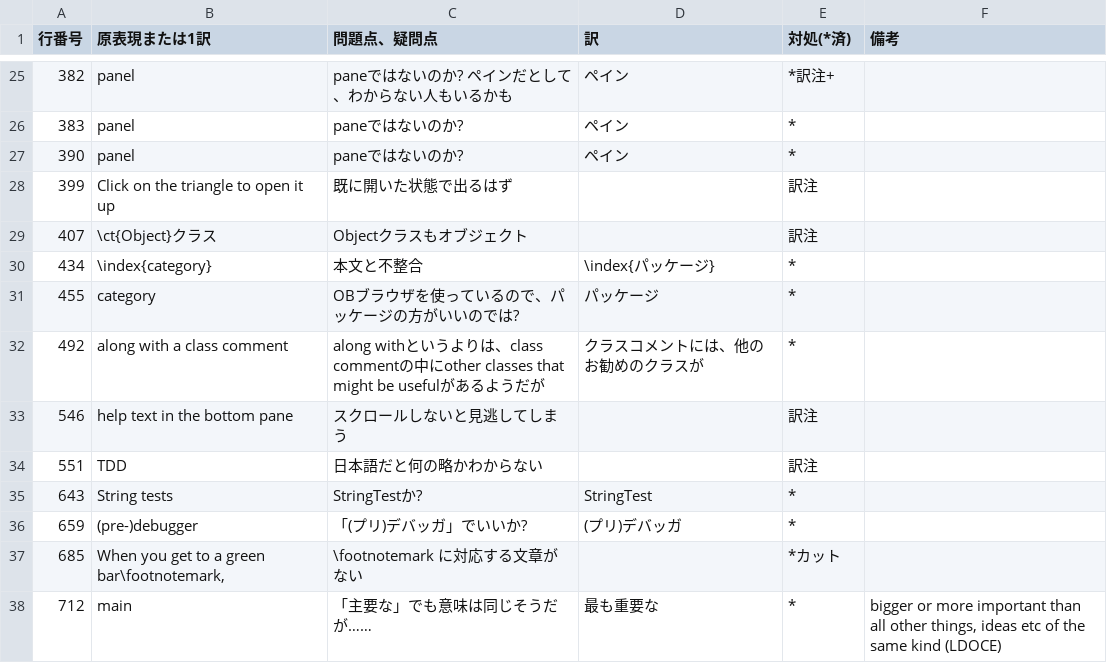
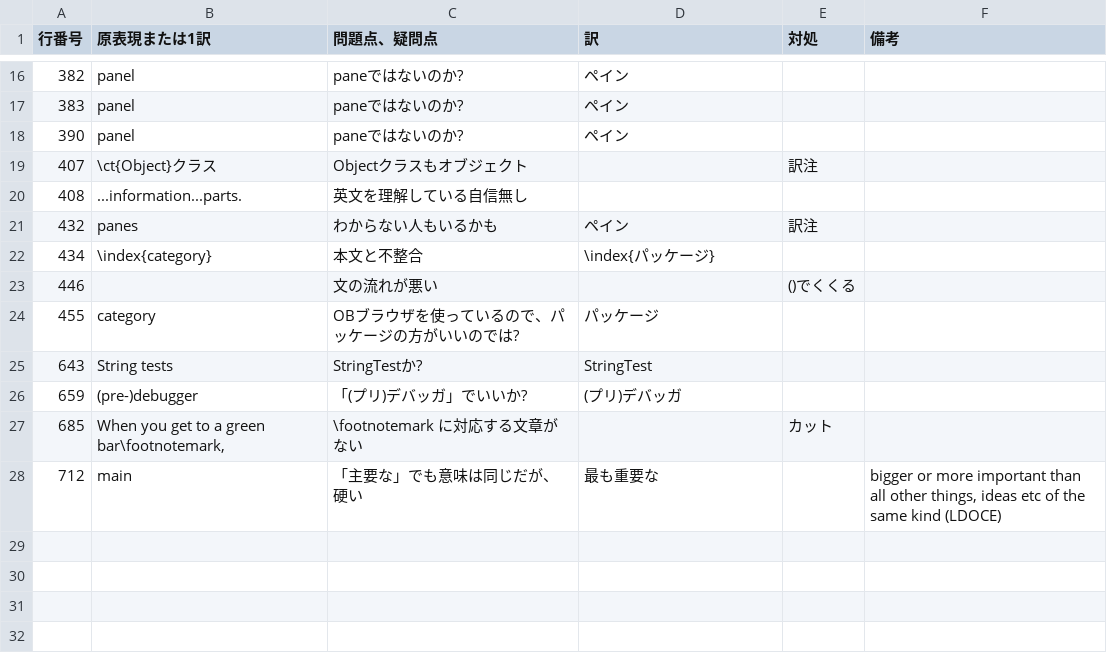
Before and after one commit to SquareBracketAssociates/PharoByExample-japanese, a CSV file: QuickTour/comments-on-revising.csv, drawn as a sheet; only a part is shown, gaps mark what is left out; the diff covers the shown part only.

```diff
--- a/QuickTour/comments-on-revising.csv
+++ b/QuickTour/comments-on-revising.csv
@@ -1 +1 @@
-"行番号","原表現または1訳","問題点、疑問点","訳","対処(*済)","備考"
+"行番号","原表現または1訳","問題点、疑問点","訳","対処","備考"
@@ -25,14 +16,13 @@
-382,"panel","paneではないのか? ペインだとして、わからない人もいるかも","ペイン","*訳注+",
-383,"panel","paneではないのか?","ペイン","*",
-390,"panel","paneではないのか?","ペイン","*",
-399,"Click on the triangle to open it up","既に開いた状態で出るはず",,"訳注",
+382,"panel","paneではないのか?","ペイン",,
+383,"panel","paneではないのか?","ペイン",,
+390,"panel","paneではないのか?","ペイン",,
 407,"\ct{Object}クラス","Objectクラスもオブジェクト",,"訳注",
-434,"\index{category}","本文と不整合","\index{パッケージ}","*",
-455,"category","OBブラウザを使っているので、パッケージの方がいいのでは?","パッケージ","*",
-492,"along with a class comment","along withというよりは、class commentの中にother classes that might be usefulがあるようだが","クラスコメントには、他のお勧めのクラスが","*",
-546,"help text in the bottom pane","スクロールしないと見逃してしまう",,"訳注",
-551,"TDD","日本語だと何の略かわからない",,"訳注",
-643,"String tests","StringTestか?","StringTest","*",
-659,"(pre-)debugger","「(プリ)デバッガ」でいいか?","(プリ)デバッガ","*",
-685,"When you get to a green bar\footnotemark,","\footnotemark に対応する文章がない",,"*カット",
-712,"main","「主要な」でも意味は同じそうだが……","最も重要な","*","bigger or more important than all other things, ideas etc of the same kind (LDOCE)"
+408,"...information...parts.","英文を理解している自信無し",,,
+432,"panes","わからない人もいるかも","ペイン","訳注",
+434,"\index{category}","本文と不整合","\index{パッケージ}",,
+446,,"文の流れが悪い",,"()でくくる",
+455,"category","OBブラウザを使っているので、パッケージの方がいいのでは?","パッケージ",,
+643,"String tests","StringTestか?","StringTest",,
+659,"(pre-)debugger","「(プリ)デバッガ」でいいか?","(プリ)デバッガ",,
+685,"When you get to a green bar\footnotemark,","\footnotemark に対応する文章がない",,"カット",
+712,"main","「主要な」でも意味は同じだが、硬い","最も重要な",,"bigger or more important than all other things, ideas etc of the same kind (LDOCE)"
```
Also changed, not shown: 1 added row, 10 removed rows and 22 edited cells elsewhere in this file, 2 other files.
